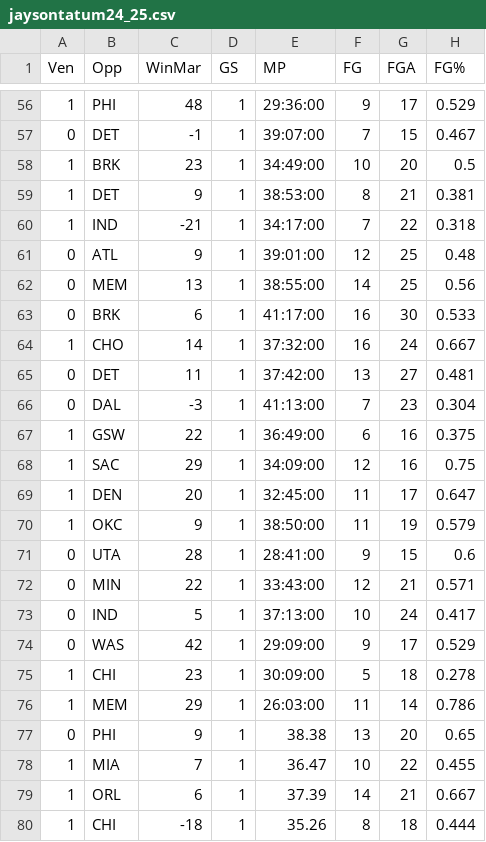
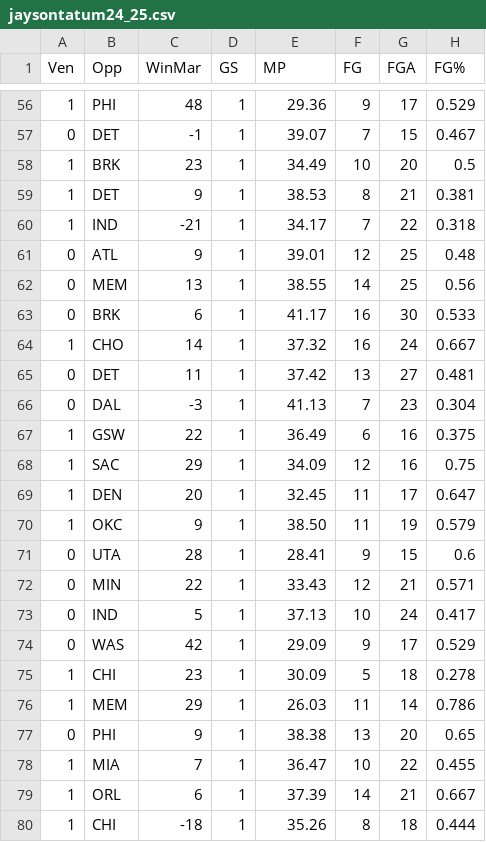
Before and after one commit to min-is/nbaperformanceprediction, a CSV file: datasets/jaysontatum24_25.csv, drawn as a sheet; only a part is shown, gaps mark what is left out; the diff covers the shown part only; the diff names each change by its address in the sheet, - before the commit and + after, or states it on an @@ line.

```diff
--- a/datasets/jaysontatum24_25.csv
+++ b/datasets/jaysontatum24_25.csv
-E56 (MP): 29:36:00
+E56 (MP): 29.36
-E57 (MP): 39:07:00
+E57 (MP): 39.07
-E58 (MP): 34:49:00
+E58 (MP): 34.49
-E59 (MP): 38:53:00
+E59 (MP): 38.53
-E60 (MP): 34:17:00
+E60 (MP): 34.17
-E61 (MP): 39:01:00
+E61 (MP): 39.01
-E62 (MP): 38:55:00
+E62 (MP): 38.55
-E63 (MP): 41:17:00
+E63 (MP): 41.17
-E64 (MP): 37:32:00
+E64 (MP): 37.32
-E65 (MP): 37:42:00
+E65 (MP): 37.42
-E66 (MP): 41:13:00
+E66 (MP): 41.13
-E67 (MP): 36:49:00
+E67 (MP): 36.49
-E68 (MP): 34:09:00
+E68 (MP): 34.09
-E69 (MP): 32:45:00
+E69 (MP): 32.45
-E70 (MP): 38:50:00
+E70 (MP): 38.50
-E71 (MP): 28:41:00
+E71 (MP): 28.41
-E72 (MP): 33:43:00
+E72 (MP): 33.43
-E73 (MP): 37:13:00
+E73 (MP): 37.13
-E74 (MP): 29:09:00
+E74 (MP): 29.09
-E75 (MP): 30:09:00
+E75 (MP): 30.09
-E76 (MP): 26:03:00
+E76 (MP): 26.03
```
Also changed, not shown: 54 edited cells elsewhere in this file, 1 other file.
